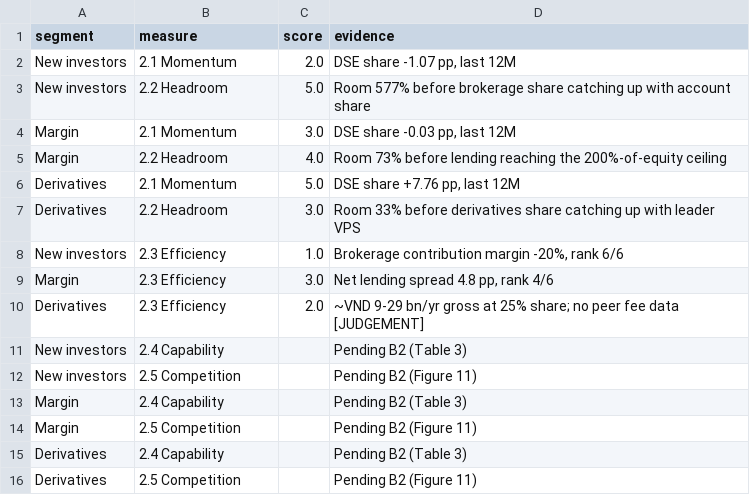
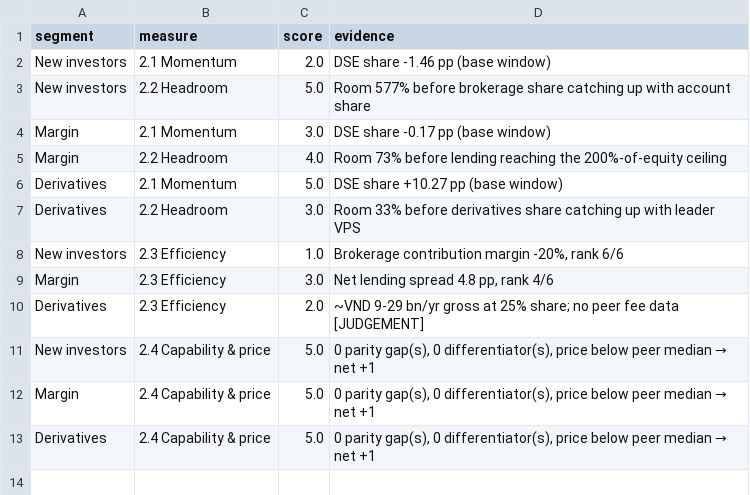
Before and after one commit to Xx-Pumpkin-xX/fba_roadto30_2026, a CSV file: data/clean/Table4_axis2_evidence.csv, drawn as a sheet.

```diff
--- a/data/clean/Table4_axis2_evidence.csv
+++ b/data/clean/Table4_axis2_evidence.csv
@@ -1,7 +1,7 @@
 segment,measure,score,evidence
-New investors,2.1 Momentum,2.0,"DSE share -1.07 pp, last 12M"
+New investors,2.1 Momentum,2.0,DSE share -1.46 pp (base window)
 New investors,2.2 Headroom,5.0,Room 577% before brokerage share catching up with account share
-Margin,2.1 Momentum,3.0,"DSE share -0.03 pp, last 12M"
+Margin,2.1 Momentum,3.0,DSE share -0.17 pp (base window)
 Margin,2.2 Headroom,4.0,Room 73% before lending reaching the 200%-of-equity ceiling
-Derivatives,2.1 Momentum,5.0,"DSE share +7.76 pp, last 12M"
+Derivatives,2.1 Momentum,5.0,DSE share +10.27 pp (base window)
 Derivatives,2.2 Headroom,3.0,Room 33% before derivatives share catching up with leader VPS
@@ -10,7 +10,4 @@ Margin,2.3 Efficiency,3.0,"Net lending spread 4.8 pp, rank 4/6"
 Derivatives,2.3 Efficiency,2.0,~VND 9-29 bn/yr gross at 25% share; no peer fee data [JUDGEMENT]
-New investors,2.4 Capability,,Pending B2 (Table 3)
-New investors,2.5 Competition,,Pending B2 (Figure 11)
-Margin,2.4 Capability,,Pending B2 (Table 3)
-Margin,2.5 Competition,,Pending B2 (Figure 11)
-Derivatives,2.4 Capability,,Pending B2 (Table 3)
-Derivatives,2.5 Competition,,Pending B2 (Figure 11)
+New investors,2.4 Capability & price,5.0,"0 parity gap(s), 0 differentiator(s), price below peer median → net +1"
+Margin,2.4 Capability & price,5.0,"0 parity gap(s), 0 differentiator(s), price below peer median → net +1"
+Derivatives,2.4 Capability & price,5.0,"0 parity gap(s), 0 differentiator(s), price below peer median → net +1"
```
Also changed, not shown: data/clean/2.1_momentum.csv, data/clean/B_cleaning_log.csv, 23 other files.
